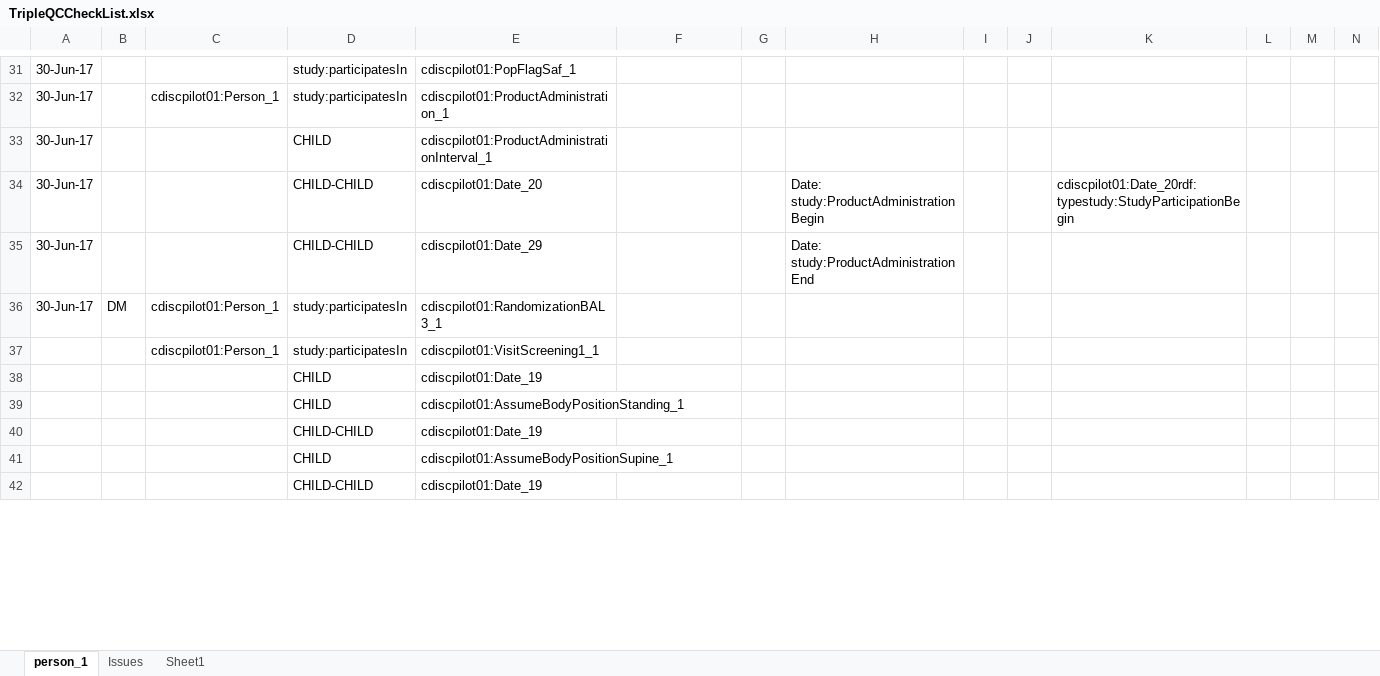
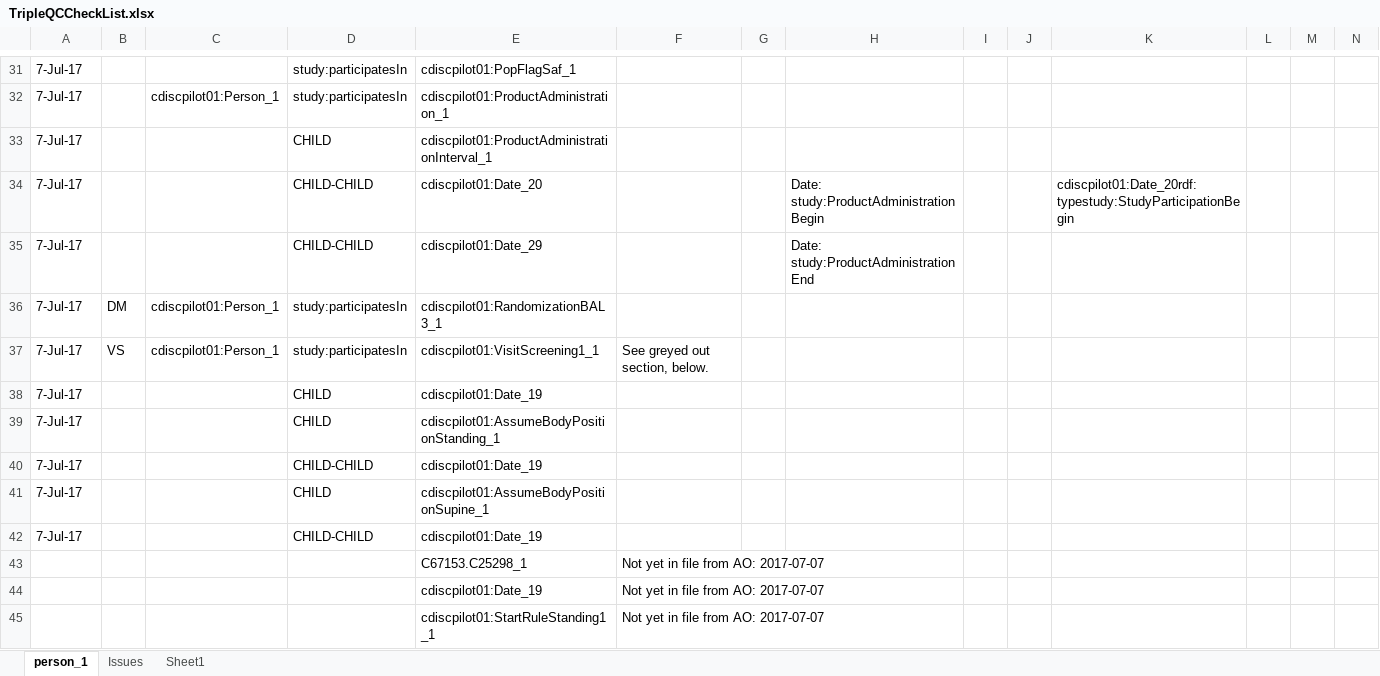
Before and after one commit to phuse-org/CTDasRDF, an Excel workbook: r/validation/TripleQCCheckList.xlsx, sheet person_1, drawn as a sheet; only a part is shown, gaps mark what is left out; values as stored, in another font and other column widths than the file's, no cell formats; conditional formats not drawn; the diff covers the shown part only; the diff names each change by its address in the sheet, - before the commit and + after, or states it on an @@ line.

Commit message:
Proofing subtriples at cdiscpilot01:VisitScreening1_1. Code runs. Questions out to AO re. vsseq matching with source data.

```diff
--- a/r/validation/TripleQCCheckList.xlsx (sheet person_1)
+++ b/r/validation/TripleQCCheckList.xlsx (sheet person_1)
-A31:A36: 30-Jun-17
+A31:A36: 7-Jul-17
-A37:A42: (empty)
+A37:A42: 7-Jul-17
-B37: (empty)
+B37: VS
-F37: (empty)
+F37: See greyed out section, below.
+row 43:  |  |  |  | C67153.C25298_1 | Not yet in file from AO: 2017-07-07
+row 44:  |  |  |  | cdiscpilot01:Date_19 | Not yet in file from AO: 2017-07-07
+row 45:  |  |  |  | cdiscpilot01:StartRuleStanding1_1 | Not yet in file from AO: 2017-07-07
```
Also changed, not shown: 8 added rows, 1 moved row and 56 edited cells elsewhere in this sheet, cell formats, 3 other files.
